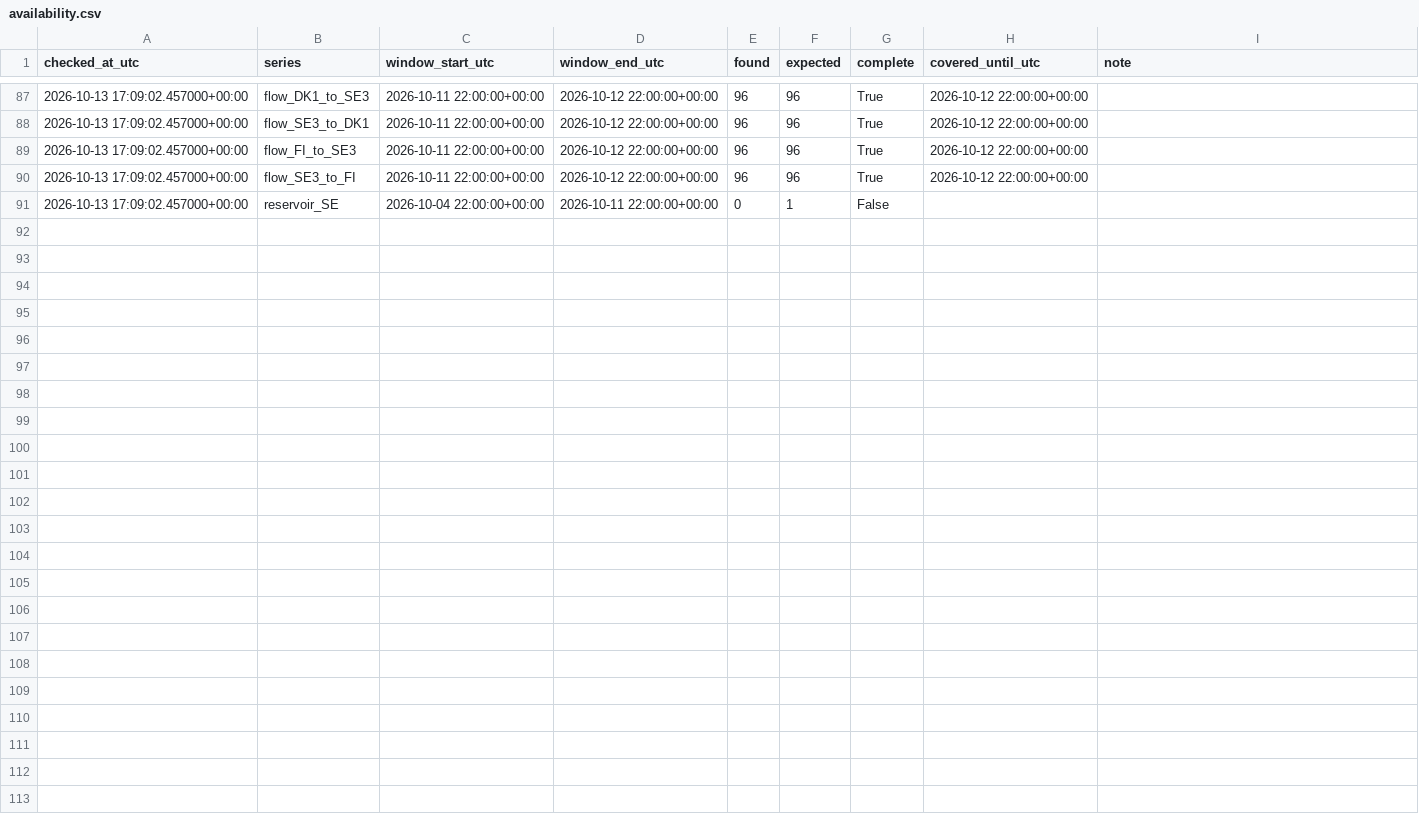
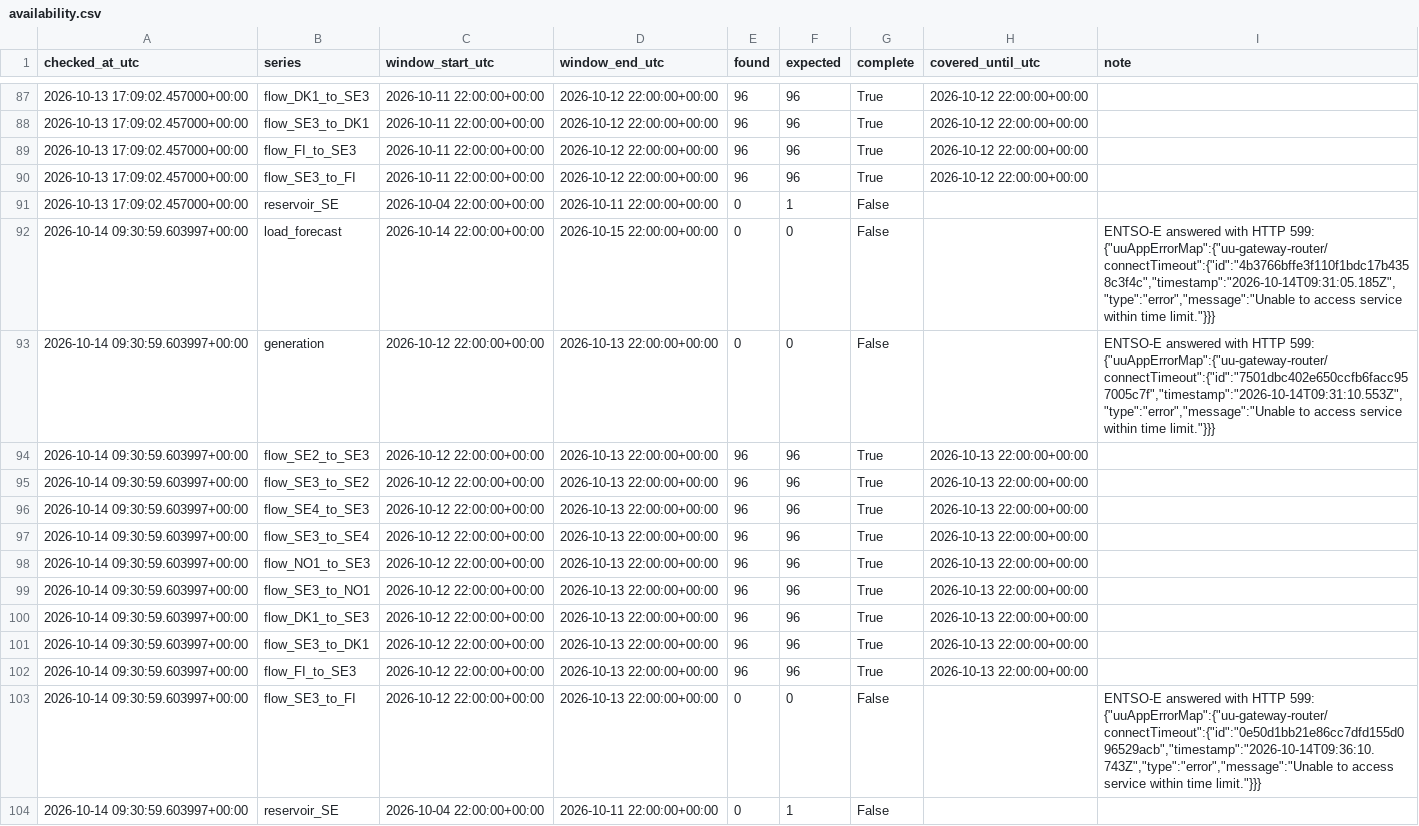
Before and after one commit to Hossain007Bhuiyan/se3-electricity-forecast, a CSV file: availability.csv, drawn as a sheet; only a part is shown, gaps mark what is left out.

```diff
--- a/availability.csv
+++ b/availability.csv
@@ -91 +91,14 @@ checked_at_utc,series,window_start_utc,window_end_utc,found,expected,complete,co
 2026-10-13 17:09:02.457000+00:00,reservoir_SE,2026-10-04 22:00:00+00:00,2026-10-11 22:00:00+00:00,0,1,False,,
+2026-10-14 09:30:59.603997+00:00,load_forecast,2026-10-14 22:00:00+00:00,2026-10-15 22:00:00+00:00,0,0,False,,"ENTSO-E answered with HTTP 599: {""uuAppErrorMap"":{""uu-gateway-router/connectTimeout"":{""id"":""4b3766bffe3f110f1bdc17b4358c3f4c"",""timestamp"":""2026-10-14T09:31:05.185Z"",""type"":""error"",""message"":""Unable to access service within time limit.""}}}"
+2026-10-14 09:30:59.603997+00:00,generation,2026-10-12 22:00:00+00:00,2026-10-13 22:00:00+00:00,0,0,False,,"ENTSO-E answered with HTTP 599: {""uuAppErrorMap"":{""uu-gateway-router/connectTimeout"":{""id"":""7501dbc402e650ccfb6facc957005c7f"",""timestamp"":""2026-10-14T09:31:10.553Z"",""type"":""error"",""message"":""Unable to access service within time limit.""}}}"
+2026-10-14 09:30:59.603997+00:00,flow_SE2_to_SE3,2026-10-12 22:00:00+00:00,2026-10-13 22:00:00+00:00,96,96,True,2026-10-13 22:00:00+00:00,
+2026-10-14 09:30:59.603997+00:00,flow_SE3_to_SE2,2026-10-12 22:00:00+00:00,2026-10-13 22:00:00+00:00,96,96,True,2026-10-13 22:00:00+00:00,
+2026-10-14 09:30:59.603997+00:00,flow_SE4_to_SE3,2026-10-12 22:00:00+00:00,2026-10-13 22:00:00+00:00,96,96,True,2026-10-13 22:00:00+00:00,
+2026-10-14 09:30:59.603997+00:00,flow_SE3_to_SE4,2026-10-12 22:00:00+00:00,2026-10-13 22:00:00+00:00,96,96,True,2026-10-13 22:00:00+00:00,
+2026-10-14 09:30:59.603997+00:00,flow_NO1_to_SE3,2026-10-12 22:00:00+00:00,2026-10-13 22:00:00+00:00,96,96,True,2026-10-13 22:00:00+00:00,
+2026-10-14 09:30:59.603997+00:00,flow_SE3_to_NO1,2026-10-12 22:00:00+00:00,2026-10-13 22:00:00+00:00,96,96,True,2026-10-13 22:00:00+00:00,
+2026-10-14 09:30:59.603997+00:00,flow_DK1_to_SE3,2026-10-12 22:00:00+00:00,2026-10-13 22:00:00+00:00,96,96,True,2026-10-13 22:00:00+00:00,
+2026-10-14 09:30:59.603997+00:00,flow_SE3_to_DK1,2026-10-12 22:00:00+00:00,2026-10-13 22:00:00+00:00,96,96,True,2026-10-13 22:00:00+00:00,
+2026-10-14 09:30:59.603997+00:00,flow_FI_to_SE3,2026-10-12 22:00:00+00:00,2026-10-13 22:00:00+00:00,96,96,True,2026-10-13 22:00:00+00:00,
+2026-10-14 09:30:59.603997+00:00,flow_SE3_to_FI,2026-10-12 22:00:00+00:00,2026-10-13 22:00:00+00:00,0,0,False,,"ENTSO-E answered with HTTP 599: {""uuAppErrorMap"":{""uu-gateway-router/connectTimeout"":{""id"":""0e50d1bb21e86cc7dfd155d096529acb"",""timestamp"":""2026-10-14T09:36:10.743Z"",""type"":""error"",""message"":""Unable to access service within time limit.""}}}"
+2026-10-14 09:30:59.603997+00:00,reservoir_SE,2026-10-04 22:00:00+00:00,2026-10-11 22:00:00+00:00,0,1,False,,
```
